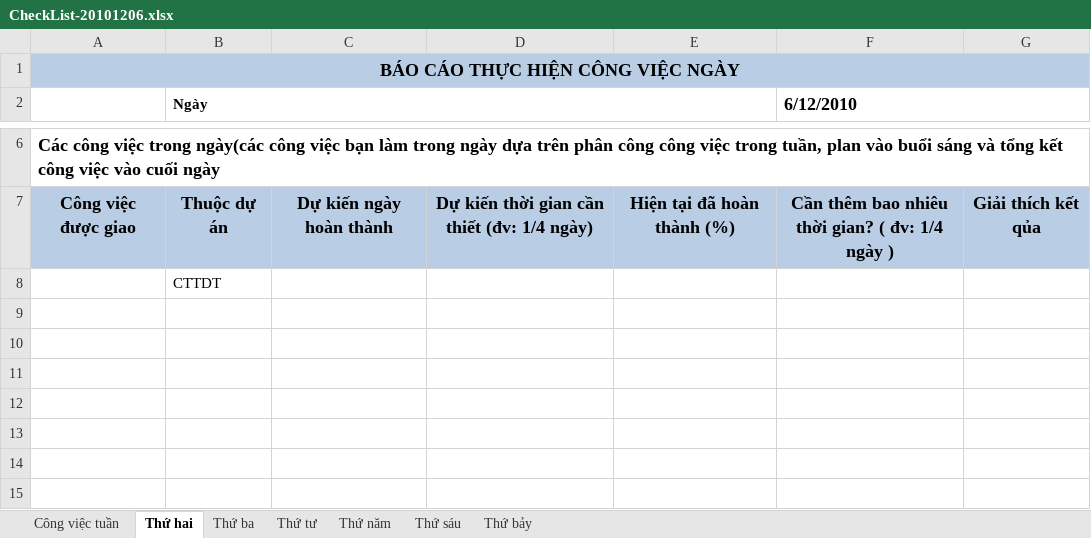
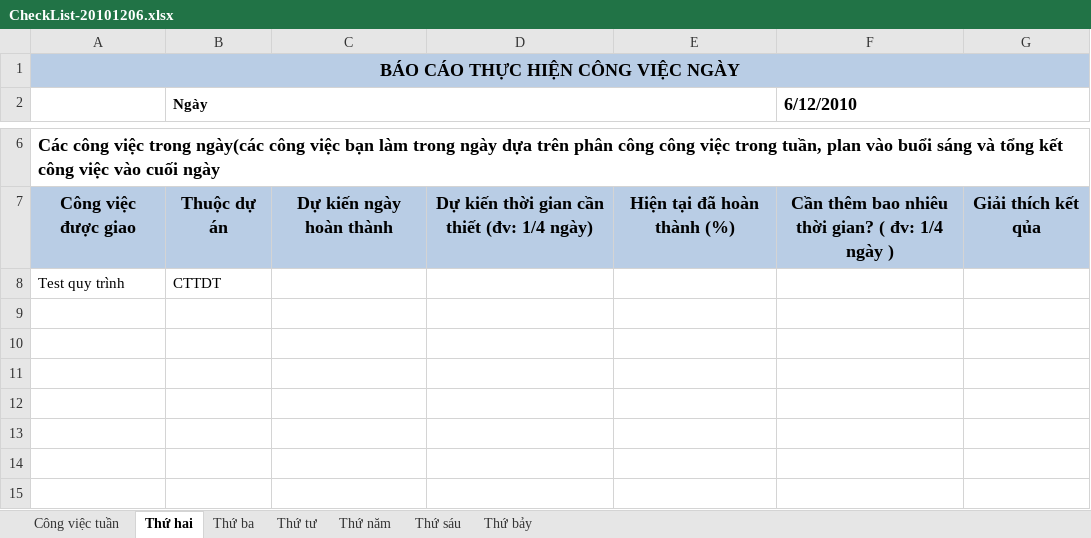
Before and after one commit to thaond/nsscttdt, an Excel workbook: src/check-list/MoNT/CheckList-20101206.xlsx, sheet Thứ hai, drawn as a sheet; only a part is shown, gaps mark what is left out; values as stored, in another font and other column widths than the file's, no borders; the diff names each change by its address in the sheet, - before the commit and + after, or states it on an @@ line.

```diff
--- a/src/check-list/MoNT/CheckList-20101206.xlsx (sheet Thứ hai)
+++ b/src/check-list/MoNT/CheckList-20101206.xlsx (sheet Thứ hai)
-A8: (empty)
+A8: Test quy trình
```
Also changed, not shown: sheet Thứ ba, sheet Công việc tuần, sheet Thứ tư, sheet Thứ năm, 1 other file.
